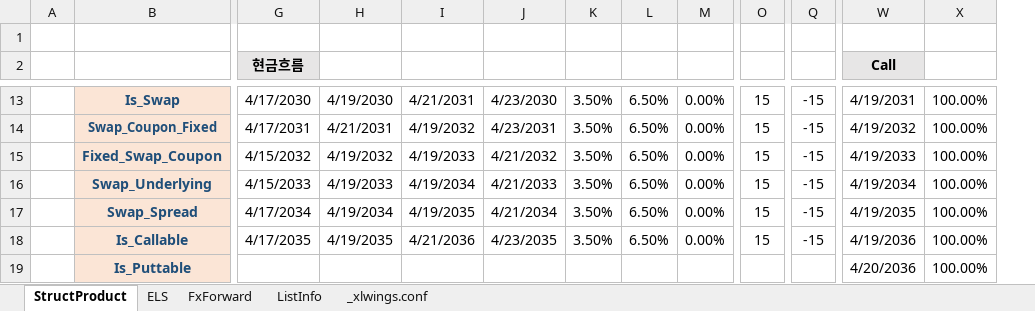
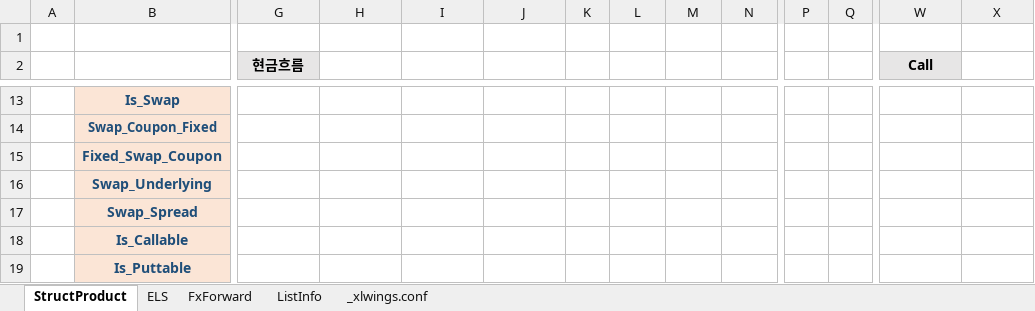
Before and after one commit to JunbeomL22/Booking, an Excel workbook: BookFile.xlsm, sheet StructProduct, drawn as a sheet; only a part is shown, gaps mark what is left out; values as stored, in another font and other column widths than the file's, no borders; charts and pictures not drawn; addresses are those after the commit; the diff covers the shown part only; the diff names each change by its address in the sheet, - before the commit and + after, or states it on an @@ line.

```diff
--- a/BookFile.xlsm (sheet StructProduct)
+++ b/BookFile.xlsm (sheet StructProduct)
+column K, empty
-G13 (현금흐름): 4/17/2030
+G13 (현금흐름): (empty)
-H13: 4/19/2030
+H13: (empty)
-I13: 4/21/2031
+I13: (empty)
-J13: 4/23/2030
+J13: (empty)
-L13:L18: 3.50%
+L13:L18: (empty)
-M13:M18: 6.50%
+M13:M18: (empty)
-N13:N18: 0.00%
+N13:N18: (empty)
-P13:P18: 15
+P13:P18: (empty)
-Q13:Q18: -15
+Q13:Q18: (empty)
-W13 (Call): 4/19/2031
+W13 (Call): (empty)
-X13:X19: 100.00%
+X13:X19: (empty)
-G14 (현금흐름): 4/17/2031
+G14 (현금흐름): (empty)
-H14: 4/21/2031
+H14: (empty)
-I14: 4/19/2032
+I14: (empty)
-J14: 4/23/2031
+J14: (empty)
-W14 (Call): 4/19/2032
+W14 (Call): (empty)
-G15 (현금흐름): 4/15/2032
+G15 (현금흐름): (empty)
-H15: 4/19/2032
+H15: (empty)
-I15: 4/19/2033
+I15: (empty)
-J15: 4/21/2032
+J15: (empty)
-W15 (Call): 4/19/2033
+W15 (Call): (empty)
-G16 (현금흐름): 4/15/2033
+G16 (현금흐름): (empty)
-H16: 4/19/2033
+H16: (empty)
-I16: 4/19/2034
+I16: (empty)
-J16: 4/21/2033
+J16: (empty)
-W16 (Call): 4/19/2034
+W16 (Call): (empty)
-G17 (현금흐름): 4/17/2034
+G17 (현금흐름): (empty)
-H17: 4/19/2034
+H17: (empty)
-I17: 4/19/2035
+I17: (empty)
-J17: 4/21/2034
+J17: (empty)
-W17 (Call): 4/19/2035
+W17 (Call): (empty)
-G18 (현금흐름): 4/17/2035
+G18 (현금흐름): (empty)
-H18: 4/19/2035
+H18: (empty)
-I18: 4/21/2036
+I18: (empty)
-J18: 4/23/2035
+J18: (empty)
-W18 (Call): 4/19/2036
+W18 (Call): (empty)
-W19 (Call): 4/20/2036
+W19 (Call): (empty)
```
Also changed, not shown: 1 added row, 3 added columns, 4 removed columns, 70 edited cells and cell formats elsewhere in this sheet, sheet ELS, sheet ListInfo, charts or pictures, 4 other files.
